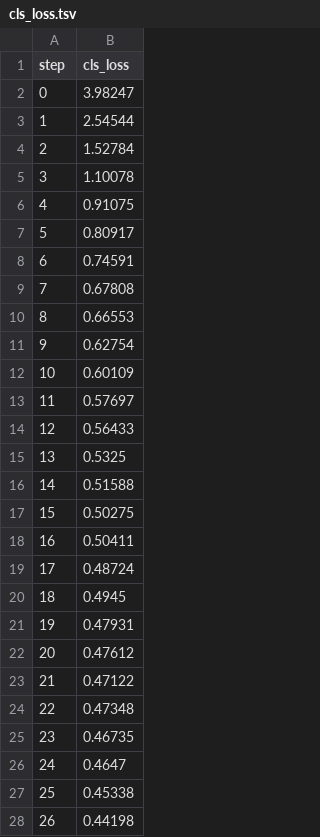
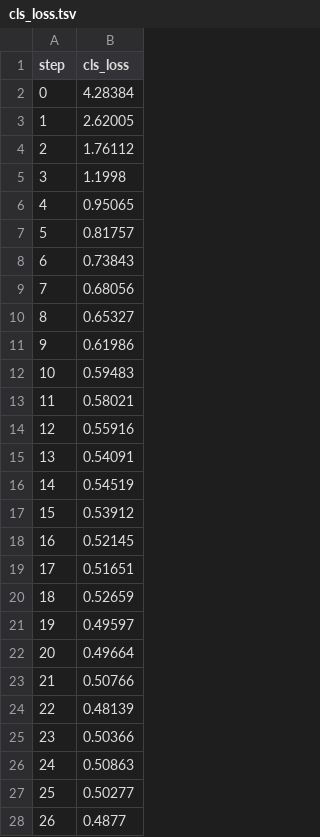
Before and after one commit to luisvpan/thesis, a TSV file: code/vision-model/dvclive/plots/metrics/val/cls_loss.tsv, drawn as a sheet; only a part is shown; the diff covers the shown part only.

```diff
--- a/code/vision-model/dvclive/plots/metrics/val/cls_loss.tsv
+++ b/code/vision-model/dvclive/plots/metrics/val/cls_loss.tsv
@@ -1,28 +1,28 @@
 step	cls_loss
-0	3.98247
-1	2.54544
-2	1.52784
-3	1.10078
-4	0.91075
-5	0.80917
-6	0.74591
-7	0.67808
-8	0.66553
-9	0.62754
-10	0.60109
-11	0.57697
-12	0.56433
-13	0.5325
-14	0.51588
-15	0.50275
-16	0.50411
-17	0.48724
-18	0.4945
-19	0.47931
-20	0.47612
-21	0.47122
-22	0.47348
-23	0.46735
-24	0.4647
-25	0.45338
-26	0.44198
+0	4.28384
+1	2.62005
+2	1.76112
+3	1.1998
+4	0.95065
+5	0.81757
+6	0.73843
+7	0.68056
+8	0.65327
+9	0.61986
+10	0.59483
+11	0.58021
+12	0.55916
+13	0.54091
+14	0.54519
+15	0.53912
+16	0.52145
+17	0.51651
+18	0.52659
+19	0.49597
+20	0.49664
+21	0.50766
+22	0.48139
+23	0.50366
+24	0.50863
+25	0.50277
+26	0.4877
```
Also changed, not shown: 2 added rows and 15 edited cells elsewhere in this file, code/vision-model/dvclive/plots/metrics/lr/pg0.tsv, code/vision-model/dvclive/plots/metrics/lr/pg1.tsv, 14 other files.
